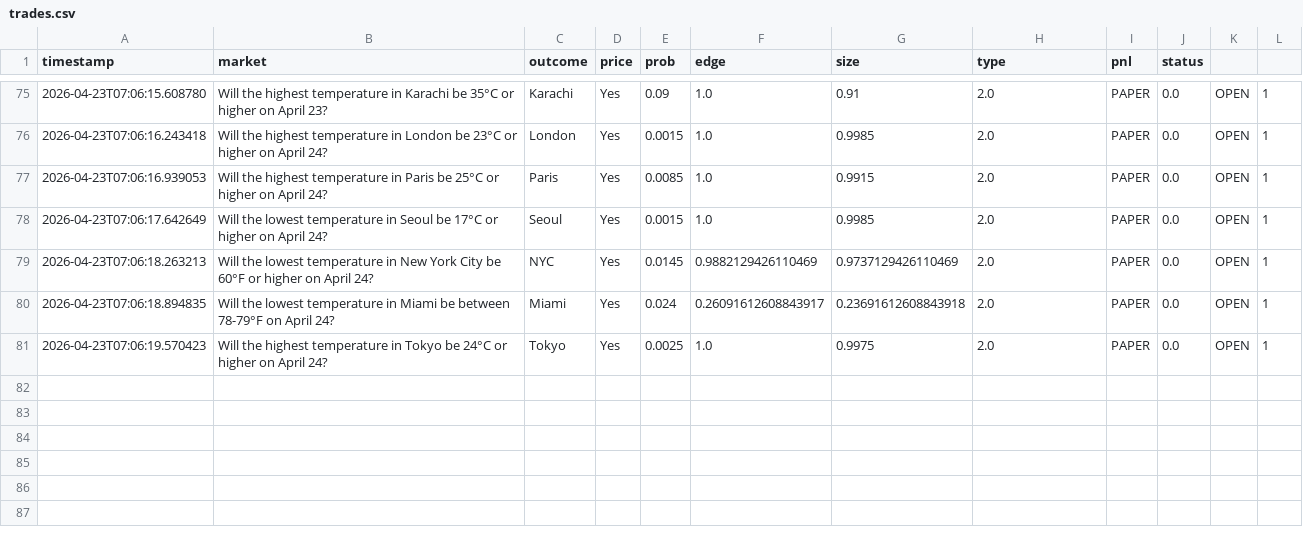
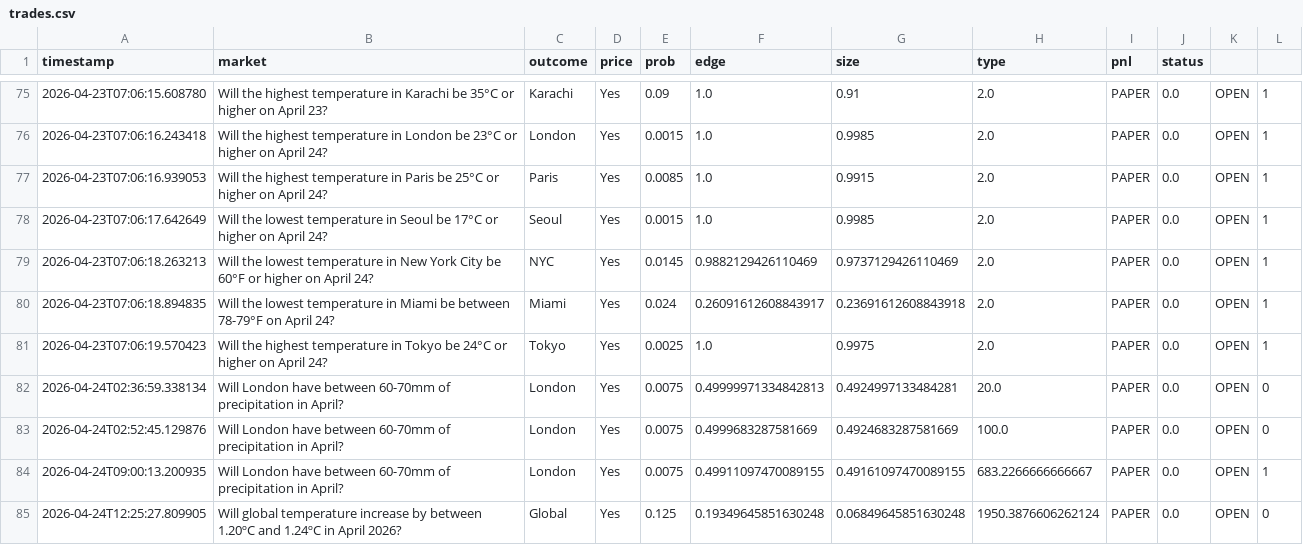
Before and after one commit to mr-robot77/polymarket-weather-bot, a CSV file: logs/trades.csv, drawn as a sheet; only a part is shown, gaps mark what is left out.

```diff
--- a/logs/trades.csv
+++ b/logs/trades.csv
@@ -81 +81,5 @@ timestamp,market,outcome,price,prob,edge,size,type,pnl,status
 2026-04-23T07:06:19.570423,Will the highest temperature in Tokyo be 24°C or higher on April 24?,Tokyo,Yes,0.0025,1.0,0.9975,2.0,PAPER,0.0,OPEN,1
+2026-04-24T02:36:59.338134,Will London have between 60-70mm of precipitation in April?,London,Yes,0.0075,0.49999971334842813,0.4924997133484281,20.0,PAPER,0.0,OPEN,0
+2026-04-24T02:52:45.129876,Will London have between 60-70mm of precipitation in April?,London,Yes,0.0075,0.4999683287581669,0.4924683287581669,100.0,PAPER,0.0,OPEN,0
+2026-04-24T09:00:13.200935,Will London have between 60-70mm of precipitation in April?,London,Yes,0.0075,0.49911097470089155,0.49161097470089155,683.2266666666667,PAPER,0.0,OPEN,1
+2026-04-24T12:25:27.809905,Will global temperature increase by between 1.20ºC and 1.24ºC in April 2026?,Global,Yes,0.125,0.19349645851630248,0.06849645851630248,1950.3876606262124,PAPER,0.0,OPEN,0
```
Also changed, not shown: 9 other files.
